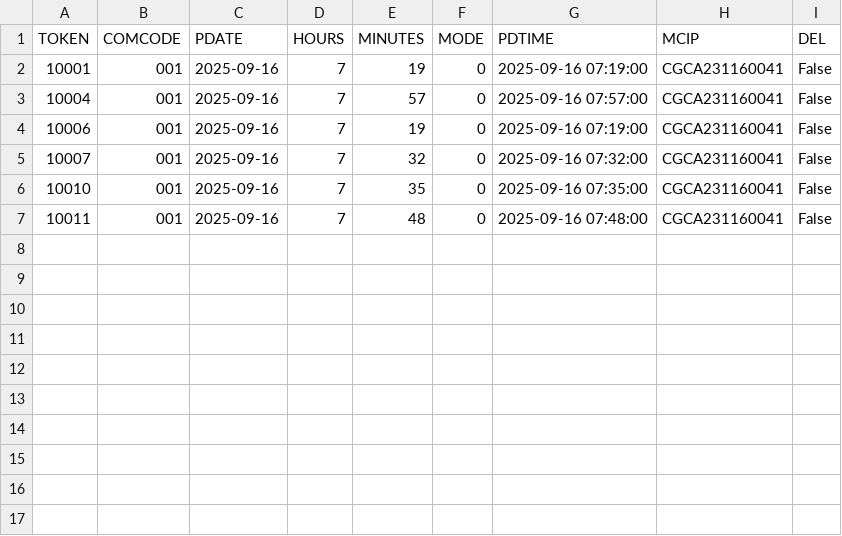
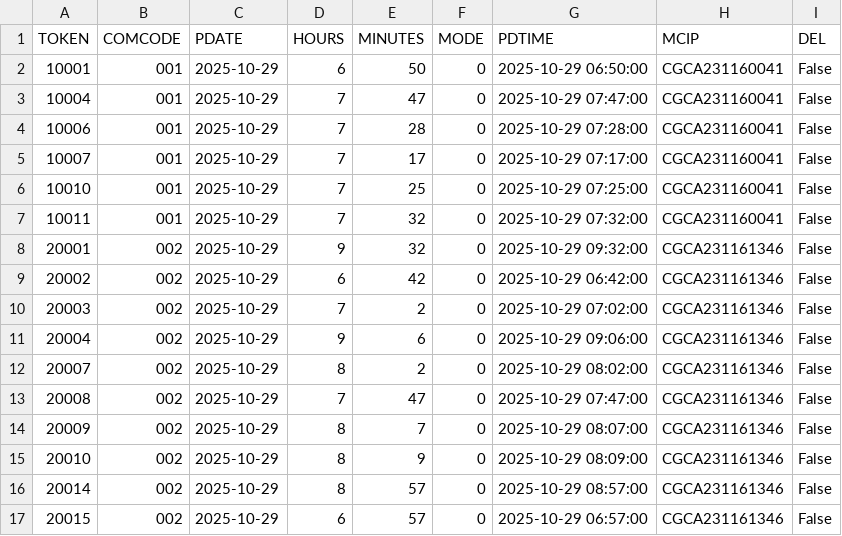
Before and after one commit to RakshithManjunath/VFPPython, a CSV file: refactor_code/rows_to_move.csv, drawn as a sheet.

```diff
--- a/refactor_code/rows_to_move.csv
+++ b/refactor_code/rows_to_move.csv
@@ -1,7 +1,17 @@
 TOKEN,COMCODE,PDATE,HOURS,MINUTES,MODE,PDTIME,MCIP,DEL
-10001,001,2025-09-16,7,19,0,2025-09-16 07:19:00,CGCA231160041,False
-10004,001,2025-09-16,7,57,0,2025-09-16 07:57:00,CGCA231160041,False
-10006,001,2025-09-16,7,19,0,2025-09-16 07:19:00,CGCA231160041,False
-10007,001,2025-09-16,7,32,0,2025-09-16 07:32:00,CGCA231160041,False
-10010,001,2025-09-16,7,35,0,2025-09-16 07:35:00,CGCA231160041,False
-10011,001,2025-09-16,7,48,0,2025-09-16 07:48:00,CGCA231160041,False
+10001,001,2025-10-29,6,50,0,2025-10-29 06:50:00,CGCA231160041,False
+10004,001,2025-10-29,7,47,0,2025-10-29 07:47:00,CGCA231160041,False
+10006,001,2025-10-29,7,28,0,2025-10-29 07:28:00,CGCA231160041,False
+10007,001,2025-10-29,7,17,0,2025-10-29 07:17:00,CGCA231160041,False
+10010,001,2025-10-29,7,25,0,2025-10-29 07:25:00,CGCA231160041,False
+10011,001,2025-10-29,7,32,0,2025-10-29 07:32:00,CGCA231160041,False
+20001,002,2025-10-29,9,32,0,2025-10-29 09:32:00,CGCA231161346,False
+20002,002,2025-10-29,6,42,0,2025-10-29 06:42:00,CGCA231161346,False
+20003,002,2025-10-29,7,2,0,2025-10-29 07:02:00,CGCA231161346,False
+20004,002,2025-10-29,9,6,0,2025-10-29 09:06:00,CGCA231161346,False
+20007,002,2025-10-29,8,2,0,2025-10-29 08:02:00,CGCA231161346,False
+20008,002,2025-10-29,7,47,0,2025-10-29 07:47:00,CGCA231161346,False
+20009,002,2025-10-29,8,7,0,2025-10-29 08:07:00,CGCA231161346,False
+20010,002,2025-10-29,8,9,0,2025-10-29 08:09:00,CGCA231161346,False
+20014,002,2025-10-29,8,57,0,2025-10-29 08:57:00,CGCA231161346,False
+20015,002,2025-10-29,6,57,0,2025-10-29 06:57:00,CGCA231161346,False
```
Also changed, not shown: 18 other files.
